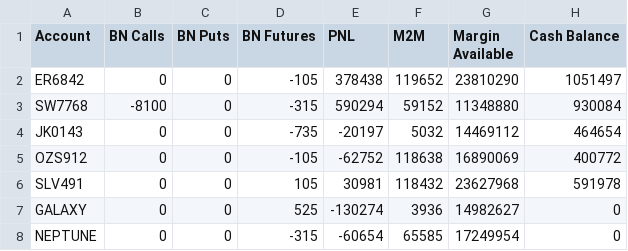
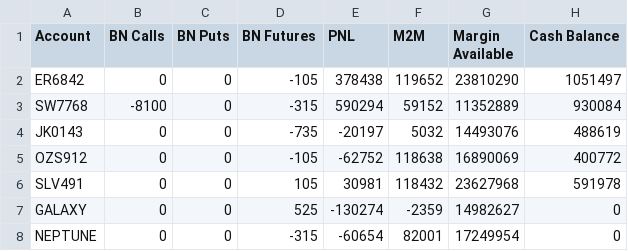
Before and after one commit to samirbrd/PositionSummary, a CSV file: positionsummary.csv, drawn as a sheet.

Commit message:
msgs

```diff
--- a/positionsummary.csv
+++ b/positionsummary.csv
@@ -2,7 +2,7 @@ Account,BN Calls,BN Puts,BN Futures,PNL,M2M,Margin Available,Cash Balance
 ER6842,0,0,-105,378438,119652,23810290,1051497
-SW7768,-8100,0,-315,590294,59152,11348880,930084
-JK0143,0,0,-735,-20197,5032,14469112,464654
+SW7768,-8100,0,-315,590294,59152,11352889,930084
+JK0143,0,0,-735,-20197,5032,14493076,488619
 OZS912,0,0,-105,-62752,118638,16890069,400772
 SLV491,0,0,105,30981,118432,23627968,591978
-GALAXY,0,0,525,-130274,3936,14982627,0
-NEPTUNE,0,0,-315,-60654,65585,17249954,0
+GALAXY,0,0,525,-130274,-2359,14982627,0
+NEPTUNE,0,0,-315,-60654,82001,17249954,0
```
